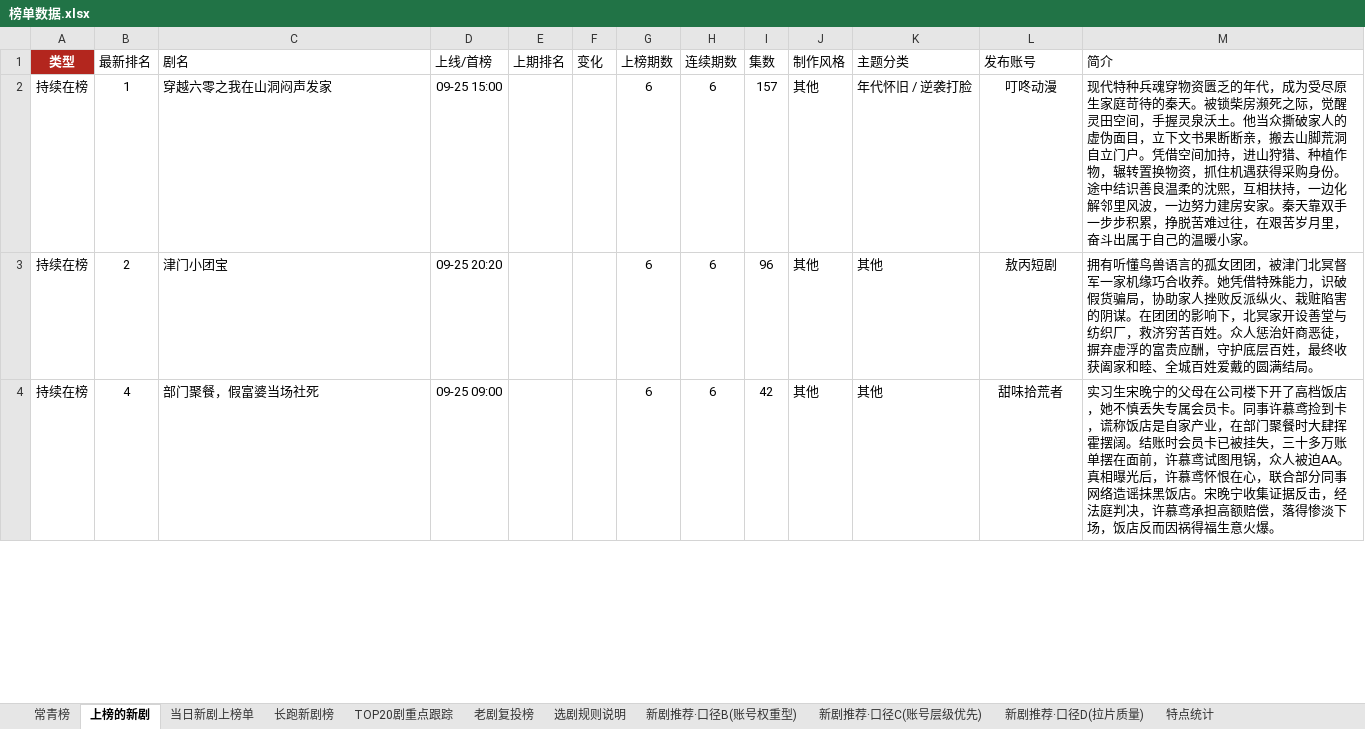
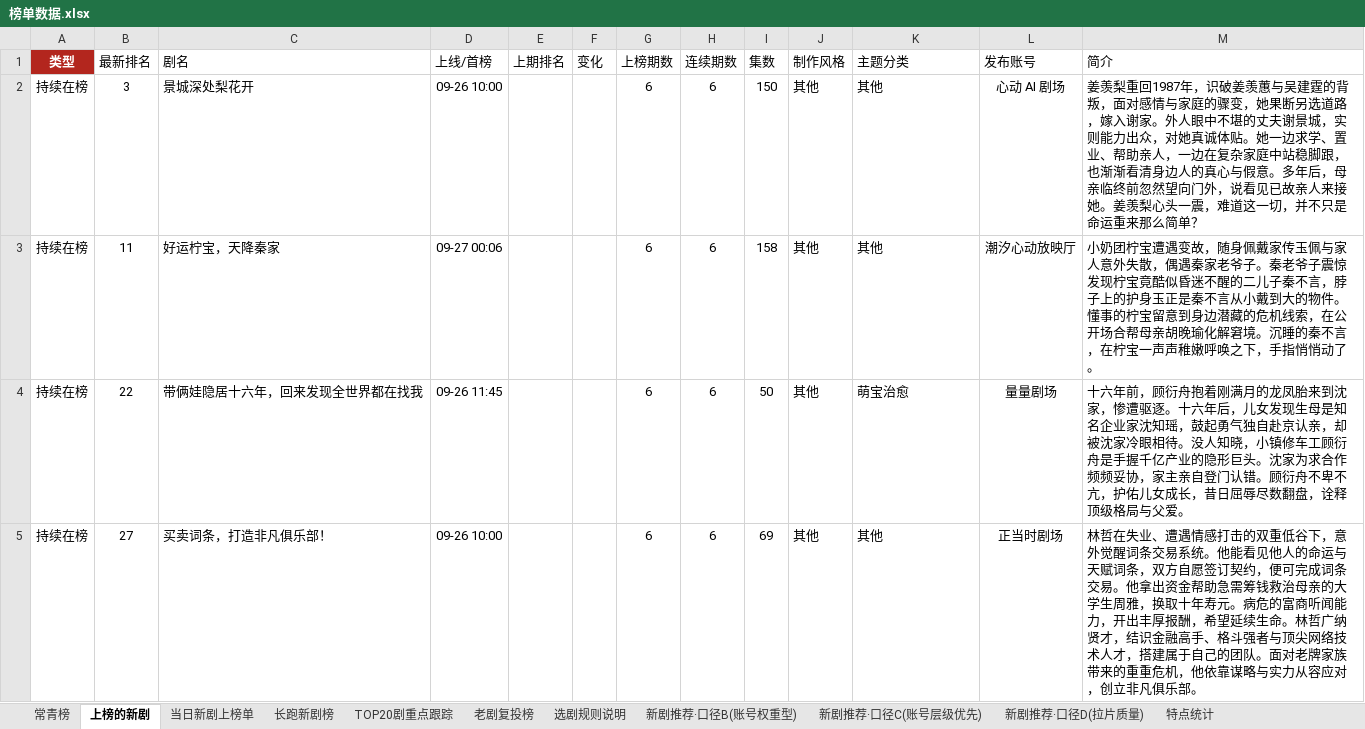
Before and after one commit to 2m247cdz9k-design/tomato-drama-rankings, an Excel workbook: 榜单数据.xlsx, sheet 上榜的新剧, drawn as a sheet; only a part is shown; values as stored, in another font and other column widths than the file's, no borders; addresses are those after the commit; the diff covers the shown part only; the diff names each change by its address in the sheet, - before the commit and + after, or states it on an @@ line.

```diff
--- a/榜单数据.xlsx (sheet 上榜的新剧)
+++ b/榜单数据.xlsx (sheet 上榜的新剧)
-B2 (最新排名): 1
+B2 (最新排名): 3
-C2 (剧名): 穿越六零之我在山洞闷声发家
+C2 (剧名): 景城深处梨花开
-D2 (上线/首榜): 09-25 15:00
+D2 (上线/首榜): 09-26 10:00
-I2 (集数): 157
+I2 (集数): 150
-K2 (主题分类): 年代怀旧 / 逆袭打脸
+K2 (主题分类): 其他
-L2 (发布账号): 叮咚动漫
+L2 (发布账号): 心动 AI 剧场
-M2 (简介): 现代特种兵魂穿物资匮乏的年代，成为受尽原生家庭苛待的秦天。被锁柴房濒死之际，觉醒灵田空间，手握灵泉沃土。他当众撕破家人的虚伪面目，立下文书果断断亲，搬去山脚荒洞自立门户。凭借空间加持，进山狩猎、种植作物，辗转置换物资，抓住机遇获得采购身份。途中结识善良温柔的沈熙，互相扶持，一边化解邻里风波，一边努力建房安家。秦天靠双手一步步积累，挣脱苦难过往，在艰苦岁月里，奋斗出属于自己的温暖小家。
+M2 (简介): 姜羡梨重回1987年，识破姜羡蕙与吴建霆的背叛，面对感情与家庭的骤变，她果断另选道路，嫁入谢家。外人眼中不堪的丈夫谢景城，实则能力出众，对她真诚体贴。她一边求学、置业、帮助亲人，一边在复杂家庭中站稳脚跟，也渐渐看清身边人的真心与假意。多年后，母亲临终前忽然望向门外，说看见已故亲人来接她。姜羡梨心头一震，难道这一切，并不只是命运重来那么简单？
-B3 (最新排名): 2
+B3 (最新排名): 11
-C3 (剧名): 津门小团宝
+C3 (剧名): 好运柠宝，天降秦家
-D3 (上线/首榜): 09-25 20:20
+D3 (上线/首榜): 09-27 00:06
-I3 (集数): 96
+I3 (集数): 158
-L3 (发布账号): 敖丙短剧
+L3 (发布账号): 潮汐心动放映厅
-M3 (简介): 拥有听懂鸟兽语言的孤女团团，被津门北冥督军一家机缘巧合收养。她凭借特殊能力，识破假货骗局，协助家人挫败反派纵火、栽赃陷害的阴谋。在团团的影响下，北冥家开设善堂与纺织厂，救济穷苦百姓。众人惩治奸商恶徒，摒弃虚浮的富贵应酬，守护底层百姓，最终收获阖家和睦、全城百姓爱戴的圆满结局。
+M3 (简介): 小奶团柠宝遭遇变故，随身佩戴家传玉佩与家人意外失散，偶遇秦家老爷子。秦老爷子震惊发现柠宝竟酷似昏迷不醒的二儿子秦不言，脖子上的护身玉正是秦不言从小戴到大的物件。懂事的柠宝留意到身边潜藏的危机线索，在公开场合帮母亲胡晚瑜化解窘境。沉睡的秦不言，在柠宝一声声稚嫩呼唤之下，手指悄悄动了。
+row 4: 持续在榜 | 22 | 带俩娃隐居十六年，回来发现全世界都在找我 | 09-26 11:45 |  |  | 6 | 6 | 50 | 其他 | 萌宝治愈 | 量量剧场 | 十六年前，顾衍舟抱着刚满月的龙凤胎来到沈家，惨遭驱逐。十六年后，儿女发现生母是知名企业家沈知瑶，鼓起勇气独自赴京认亲，却被沈家冷眼相待。没人知晓，小镇修车工顾衍舟是手握千亿产业的隐形巨头。沈家为求合作频频妥协，家主亲自登门认错。顾衍舟不卑不亢，护佑儿女成长，昔日屈辱尽数翻盘，诠释顶级格局与父爱。
-B5 (最新排名): 4
+B5 (最新排名): 27
-C5 (剧名): 部门聚餐，假富婆当场社死
+C5 (剧名): 买卖词条，打造非凡俱乐部！
-D5 (上线/首榜): 09-25 09:00
+D5 (上线/首榜): 09-26 10:00
-I5 (集数): 42
+I5 (集数): 69
-L5 (发布账号): 甜味拾荒者
+L5 (发布账号): 正当时剧场
-M5 (简介): 实习生宋晚宁的父母在公司楼下开了高档饭店，她不慎丢失专属会员卡。同事许慕鸢捡到卡，谎称饭店是自家产业，在部门聚餐时大肆挥霍摆阔。结账时会员卡已被挂失，三十多万账单摆在面前，许慕鸢试图甩锅，众人被迫AA。真相曝光后，许慕鸢怀恨在心，联合部分同事网络造谣抹黑饭店。宋晚宁收集证据反击，经法庭判决，许慕鸢承担高额赔偿，落得惨淡下场，饭店反而因祸得福生意火爆。
+M5 (简介): 林哲在失业、遭遇情感打击的双重低谷下，意外觉醒词条交易系统。他能看见他人的命运与天赋词条，双方自愿签订契约，便可完成词条交易。他拿出资金帮助急需筹钱救治母亲的大学生周雅，换取十年寿元。病危的富商听闻能力，开出丰厚报酬，希望延续生命。林哲广纳贤才，结识金融高手、格斗强者与顶尖网络技术人才，搭建属于自己的团队。面对老牌家族带来的重重危机，他依靠谋略与实力从容应对，创立非凡俱乐部。
```
Also changed, not shown: 13 added rows, 21 removed rows and 76 edited cells elsewhere in this sheet, sheet 老剧复投榜, sheet 长跑新剧榜, sheet TOP20剧重点跟踪, sheet 新剧推荐·口径C(账号层级优先), sheet 新剧推荐·口径B(账号权重型), sheet 常青榜, 2 more sheets, 2 other files.
